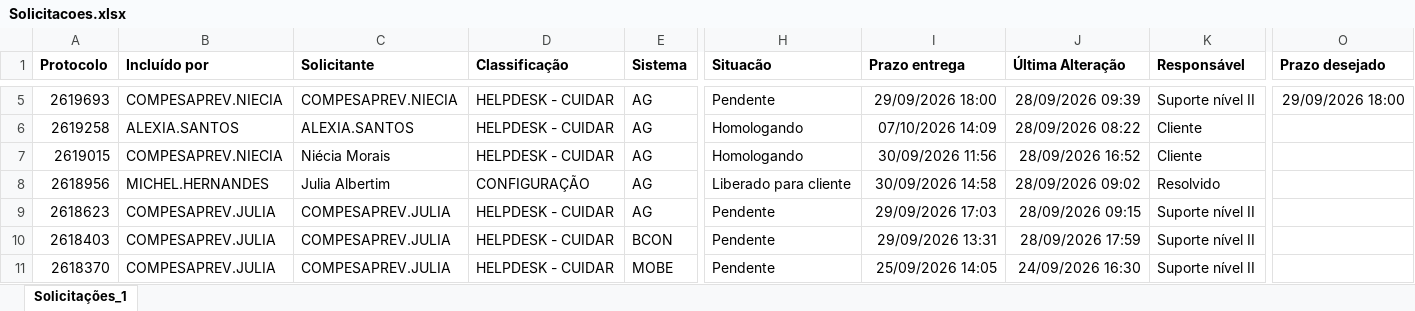
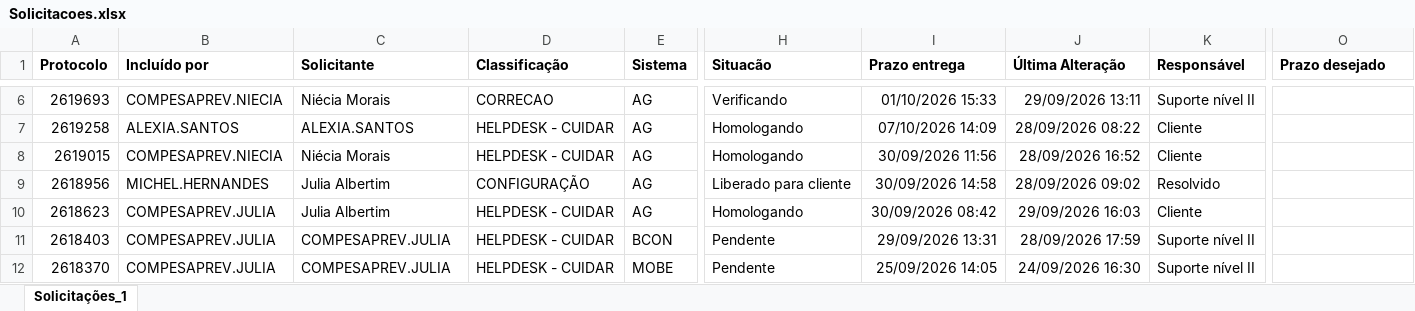
Before and after one commit to Julia-Albertim/Acompanhamento-Siscon, an Excel workbook: Solicitacoes.xlsx, sheet Solicitações_1, drawn as a sheet; only a part is shown, gaps mark what is left out; values as stored, in another font and other column widths than the file's, no borders; addresses are those after the commit; the diff covers the shown part only; the diff names each change by its address in the sheet, - before the commit and + after, or states it on an @@ line.

Commit message:
atualiz xlxs

```diff
--- a/Solicitacoes.xlsx (sheet Solicitações_1)
+++ b/Solicitacoes.xlsx (sheet Solicitações_1)
-C6 (Solicitante): COMPESAPREV.NIECIA
+C6 (Solicitante): Niécia Morais
-D6 (Classificação): HELPDESK - CUIDAR
+D6 (Classificação): CORRECAO
-H6 (Situacão): Pendente
+H6 (Situacão): Verificando
-I6 (Prazo entrega): 29/09/2026 18:00
+I6 (Prazo entrega): 01/10/2026 15:33
-J6 (Última Alteração): 28/09/2026 09:39
+J6 (Última Alteração): 29/09/2026 13:11
-O6 (Prazo desejado): 29/09/2026 18:00
+O6 (Prazo desejado): (empty)
-C10 (Solicitante): COMPESAPREV.JULIA
+C10 (Solicitante): Julia Albertim
-H10 (Situacão): Pendente
+H10 (Situacão): Homologando
-I10 (Prazo entrega): 29/09/2026 17:03
+I10 (Prazo entrega): 30/09/2026 08:42
-J10 (Última Alteração): 28/09/2026 09:15
+J10 (Última Alteração): 29/09/2026 16:03
-K10 (Responsável): Suporte nível II
+K10 (Responsável): Cliente
```
Also changed, not shown: 1 added row and 27 edited cells elsewhere in this sheet.
